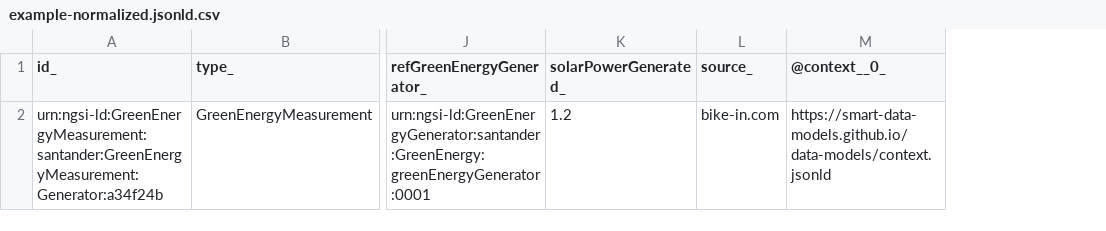
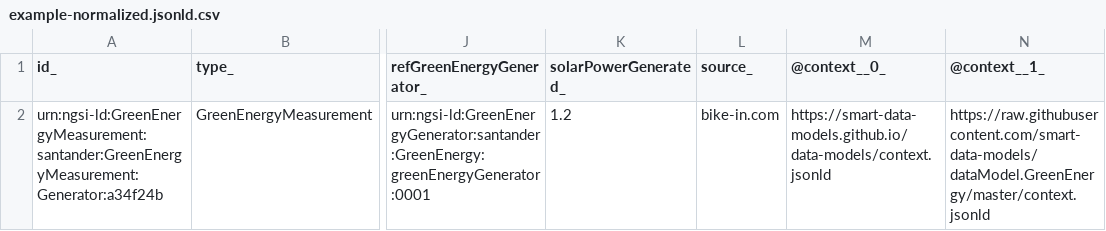
Before and after one commit to smart-data-models/dataModel.GreenEnergy, a CSV file: GreenEnergyMeasurement/examples/example-normalized.jsonld.csv, drawn as a sheet; only a part is shown, gaps mark what is left out; the diff names each change by its address in the sheet, - before the commit and + after, or states it on an @@ line.

Commit message:
Exported example to csv example-normalized.jsonld

```diff
--- a/GreenEnergyMeasurement/examples/example-normalized.jsonld.csv
+++ b/GreenEnergyMeasurement/examples/example-normalized.jsonld.csv
+column N (@context__1_), row 2: https://raw.githubusercontent.com/smart-data-models/dataModel.GreenEnergy/master/context.jsonld
```
